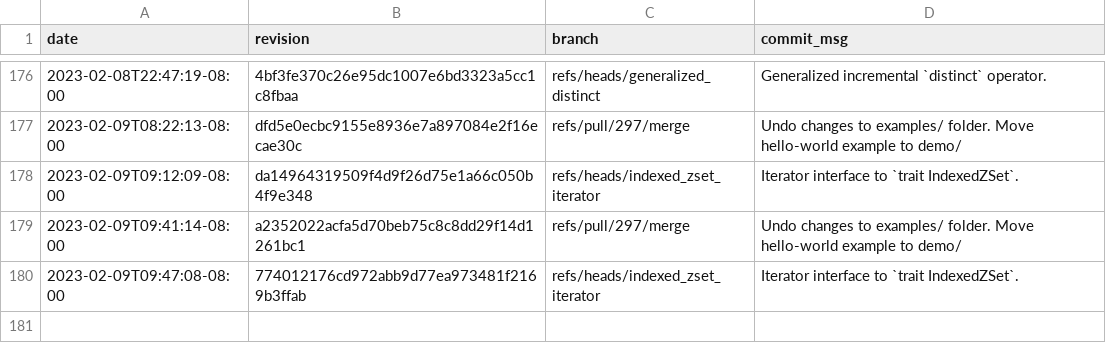
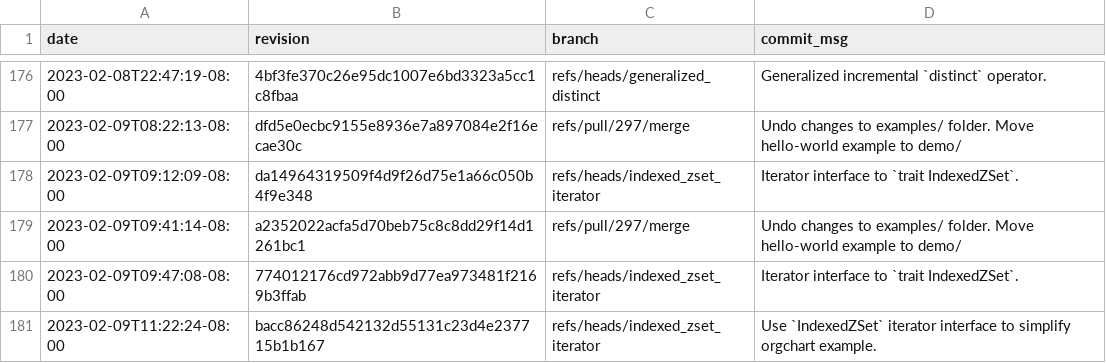
Before and after one commit to gz/dbsp-benchmarks, a CSV file: _data/skylake-2x.csv, drawn as a sheet; only a part is shown, gaps mark what is left out.

Commit message:
Added benchmark results for bacc86248d542132d55131c23d4e237715b1b167.

```diff
--- a/_data/skylake-2x.csv
+++ b/_data/skylake-2x.csv
@@ -180 +180,2 @@ date,revision,branch,commit_msg
 "2023-02-09T09:47:08-08:00","774012176cd972abb9d77ea973481f2169b3ffab","refs/heads/indexed_zset_iterator","Iterator interface to `trait IndexedZSet`."
+"2023-02-09T11:22:24-08:00","bacc86248d542132d55131c23d4e237715b1b167","refs/heads/indexed_zset_iterator","Use `IndexedZSet` iterator interface to simplify orgchart example."
```
Also changed, not shown: 8 other files.
